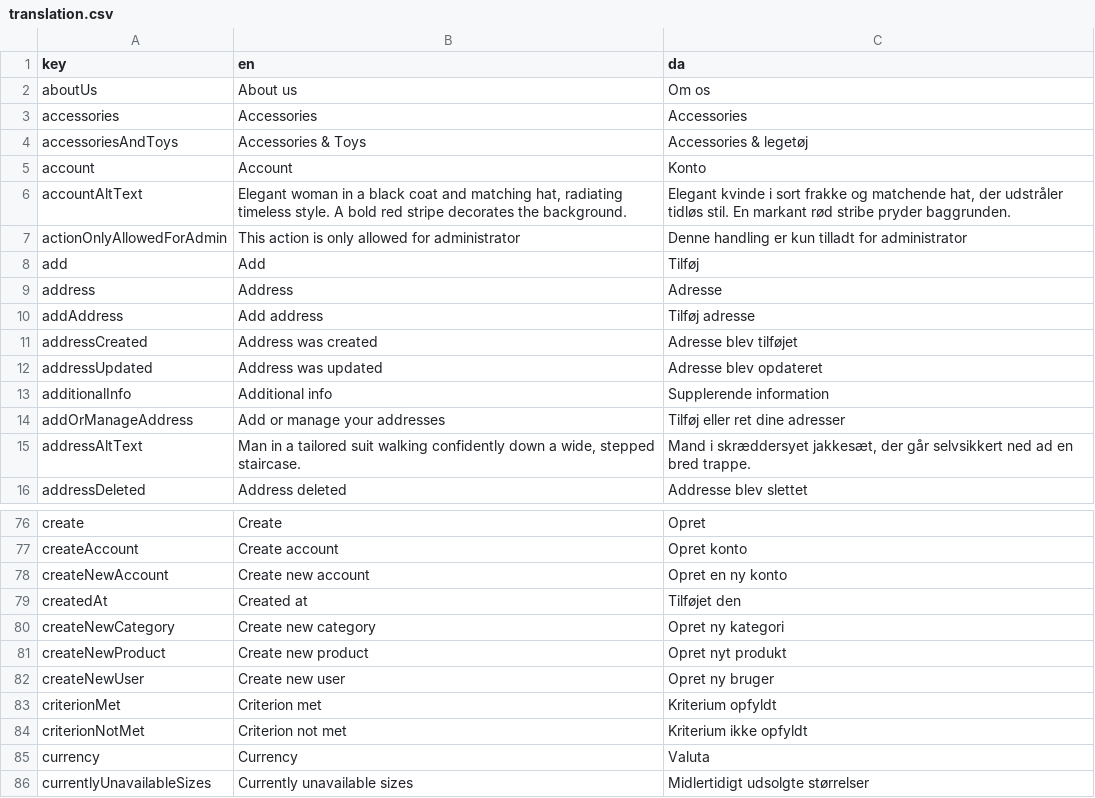
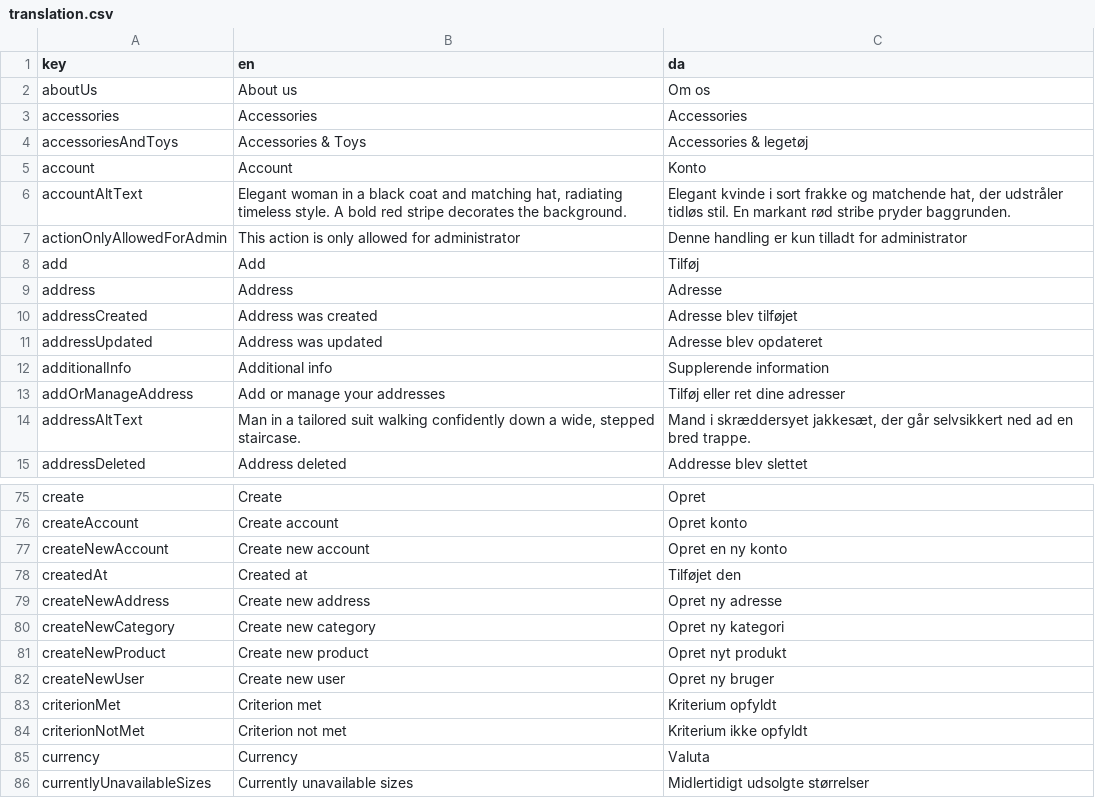
Before and after one commit to jardenna/shop, a CSV file: src/locales/translation.csv, drawn as a sheet; only a part is shown, gaps mark what is left out.

```diff
--- a/src/locales/translation.csv
+++ b/src/locales/translation.csv
@@ -9,3 +9,2 @@ add;Add;Tilføj
 address;Address;Adresse
-addAddress;Add address;Tilføj adresse
 addressCreated;Address was created;Adresse blev tilføjet
@@ -79,2 +78,3 @@ createNewAccount;Create new account;Opret en ny konto
 createdAt;Created at;Tilføjet den
+createNewAddress;Create new address;Opret ny adresse
 createNewCategory;Create new category;Opret ny kategori
```
Also changed, not shown: 3 other files.
